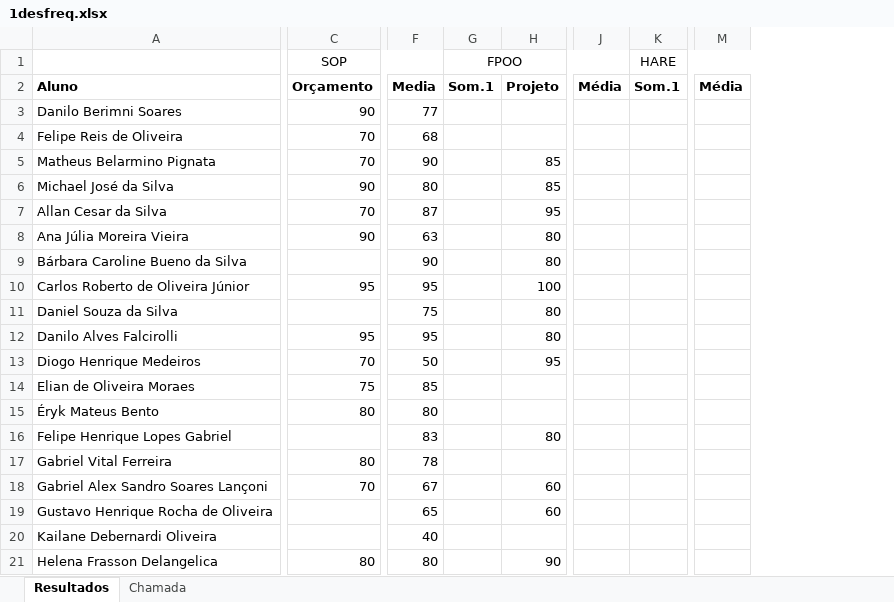
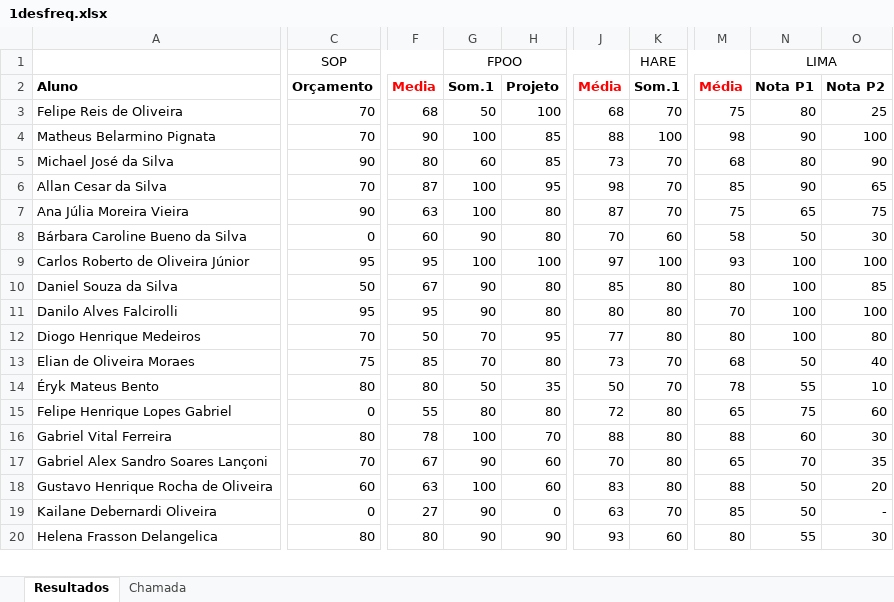
Before and after one commit to wellifabio/senai2021, an Excel workbook: 1des/1desfreq.xlsx, sheet Resultados, drawn as a sheet; only a part is shown, gaps mark what is left out; values as stored, in another font and other column widths than the file's, no borders; conditional formats not drawn; removed rows and columns are numbered as before the commit, all else as after; rows hold the shown columns only; the diff covers the shown part only; the diff names each change by its address in the sheet, - before the commit and + after, or states it on an @@ line.

```diff
--- a/1des/1desfreq.xlsx (sheet Resultados)
+++ b/1des/1desfreq.xlsx (sheet Resultados)
-column G, rows 1-2: FPOO | Som.1
+column G, rows 1-20: FPOO | Som.1 | 50 | 100 | 60 | 100 | 100 | 90 | 100 | 90 | 90 | 70 | 70 | 50 | 80 | 100 | 90 | 100 | 90 | 90
-column J, row 2: Média
-column K, rows 1-2: HARE | Som.1
+column J, rows 2-20: Média | 68 | 88 | 73 | 98 | 87 | 70 | 97 | 85 | 80 | 77 | 73 | 50 | 72 | 88 | 70 | 83 | 63 | 93
+column K, rows 1-20: HARE | Som.1 | 70 | 100 | 70 | 70 | 70 | 60 | 100 | 80 | 80 | 80 | 70 | 70 | 80 | 80 | 80 | 80 | 70 | 60
-column M, row 2: Média
+column M, rows 2-20: Média | 75 | 98 | 68 | 85 | 75 | 58 | 93 | 80 | 70 | 80 | 68 | 78 | 65 | 88 | 65 | 88 | 85 | 80
+column N, rows 1-20: LIMA | Nota P1 | 80 | 90 | 80 | 90 | 65 | 50 | 100 | 100 | 100 | 100 | 50 | 55 | 75 | 60 | 70 | 50 | 50 | 55
+column O, rows 2-20: Nota P2 | 25 | 100 | 90 | 65 | 75 | 30 | 100 | 85 | 100 | 80 | 40 | 10 | 60 | 30 | 35 | 20 | - | 30
-F2 text colour: black
+F2 text colour: #FF0000
-row 3: Danilo Berimni Soares | 90 | 77
-H3: (empty)
+H3: 100
-C8: (empty)
+C8: 0
-F8: 90
+F8: 60
-C10: (empty)
+C10: 50
-F10: 75
+F10: 67
-H13: (empty)
+H13: 80
-H14: (empty)
+H14: 35
-C15: (empty)
+C15: 0
-F15: 83
+F15: 55
-H16: (empty)
+H16: 70
-C18: (empty)
+C18: 60
-F18: 65
+F18: 63
-C19: (empty)
+C19: 0
-F19: 40
+F19: 27
-H19: (empty)
+H19: 0
```
Also changed, not shown: 1 removed row, 3 added columns and 17 edited cells elsewhere in this sheet, formulas that keep their value, 1des/sop/aula12/Sortear.xlsm, 1 other file.
